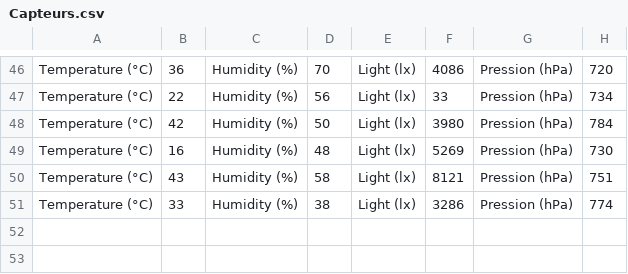
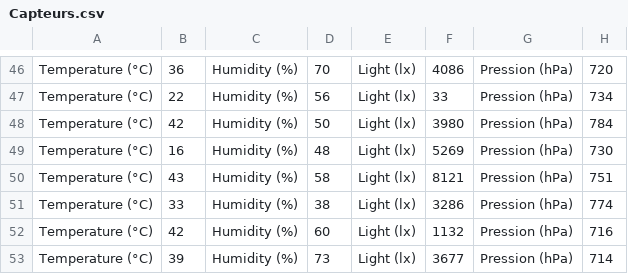
Before and after one commit to Aldarme/AP4A, a CSV file: Projet_AP4A/Capteurs.csv, drawn as a sheet; only a part is shown, gaps mark what is left out; the diff names each change by its address in the sheet, - before the commit and + after, or states it on an @@ line.

```diff
--- a/Projet_AP4A/Capteurs.csv
+++ b/Projet_AP4A/Capteurs.csv
+row 52: Temperature (°C) | 42 | Humidity (%) | 60 | Light (lx) | 1132 | Pression (hPa) | 716
+row 53: Temperature (°C) | 39 | Humidity (%) | 73 | Light (lx) | 3677 | Pression (hPa) | 714
```
Also changed, not shown: 1 other file.
